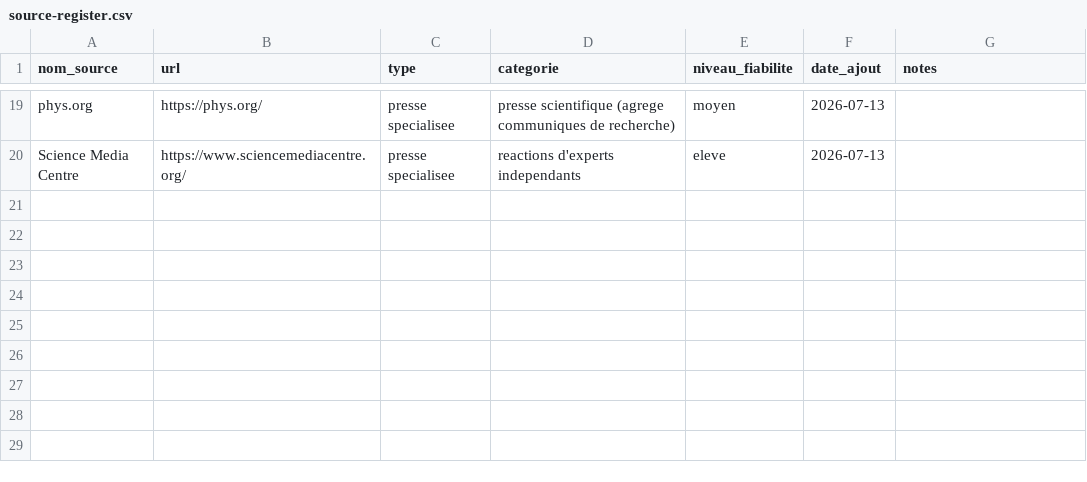
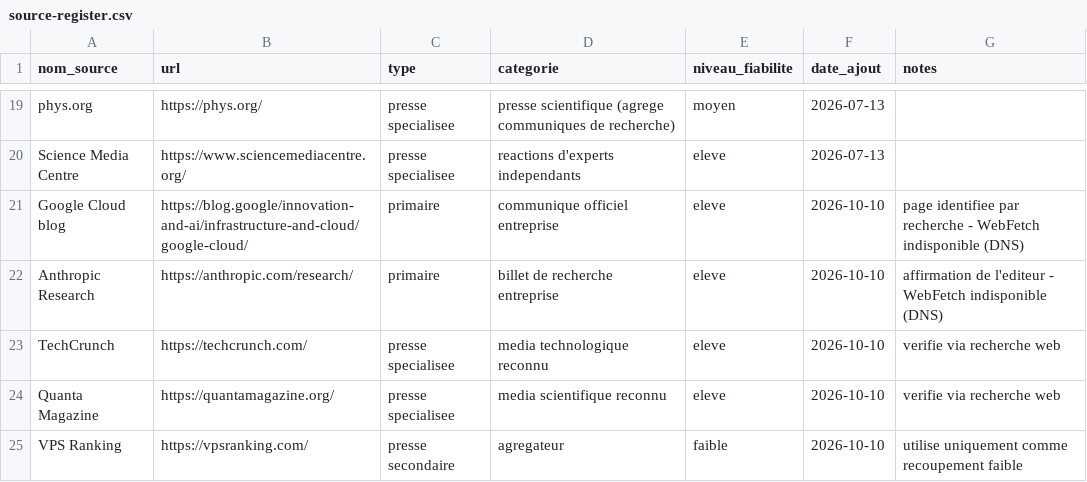
Before and after one commit to perillatjerome/ai-intelligence-watch, a CSV file: data/source-register.csv, drawn as a sheet; only a part is shown, gaps mark what is left out; the diff names each change by its address in the sheet, - before the commit and + after, or states it on an @@ line.

```diff
--- a/data/source-register.csv
+++ b/data/source-register.csv
+row 21: Google Cloud blog | https://blog.google/innovation-and-ai/infrastructure-and-cloud/google-cloud/ | primaire | communique officiel entreprise | eleve | 2026-10-10 | page identifiee par recherche - WebFetch indisponible (DNS)
+row 22: Anthropic Research | https://anthropic.com/research/ | primaire | billet de recherche entreprise | eleve | 2026-10-10 | affirmation de l'editeur - WebFetch indisponible (DNS)
+row 23: TechCrunch | https://techcrunch.com/ | presse specialisee | media technologique reconnu | eleve | 2026-10-10 | verifie via recherche web
+row 24: Quanta Magazine | https://quantamagazine.org/ | presse specialisee | media scientifique reconnu | eleve | 2026-10-10 | verifie via recherche web
+row 25: VPS Ranking | https://vpsranking.com/ | presse secondaire | agregateur | faible | 2026-10-10 | utilise uniquement comme recoupement faible
```
Also changed, not shown: data/news-index.csv, data/topic-index.csv, 1 other file.
